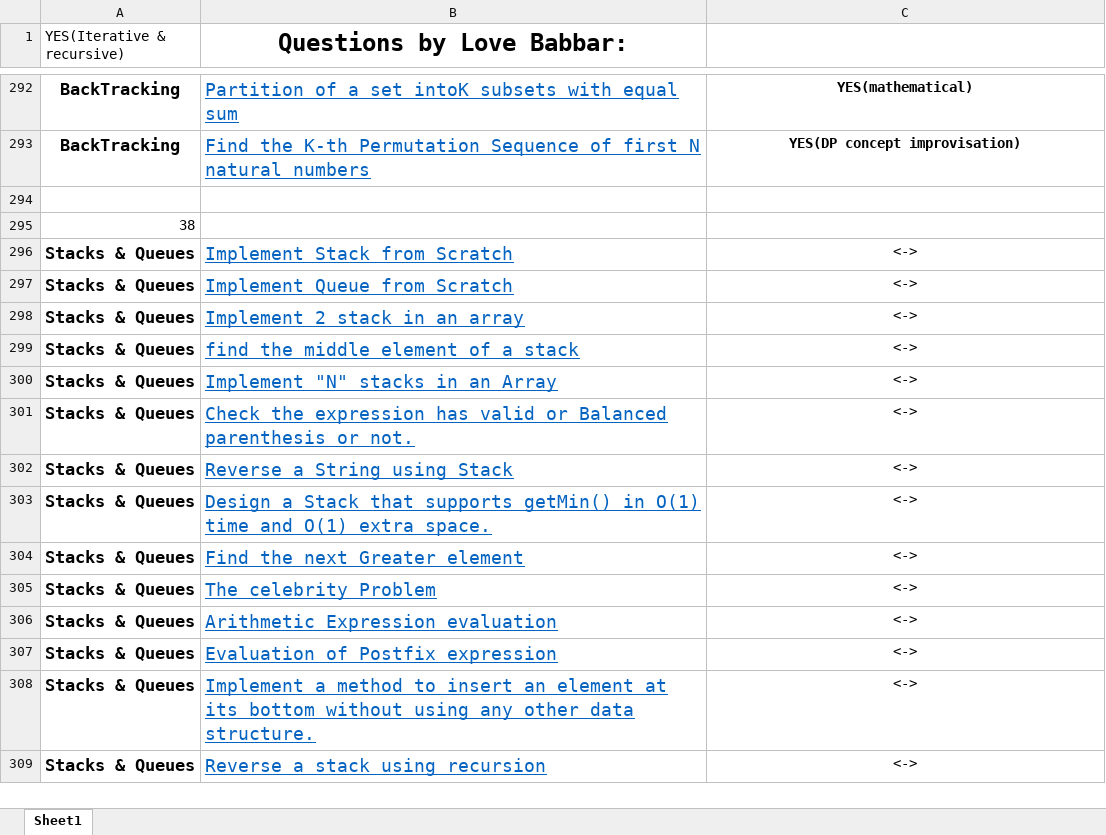
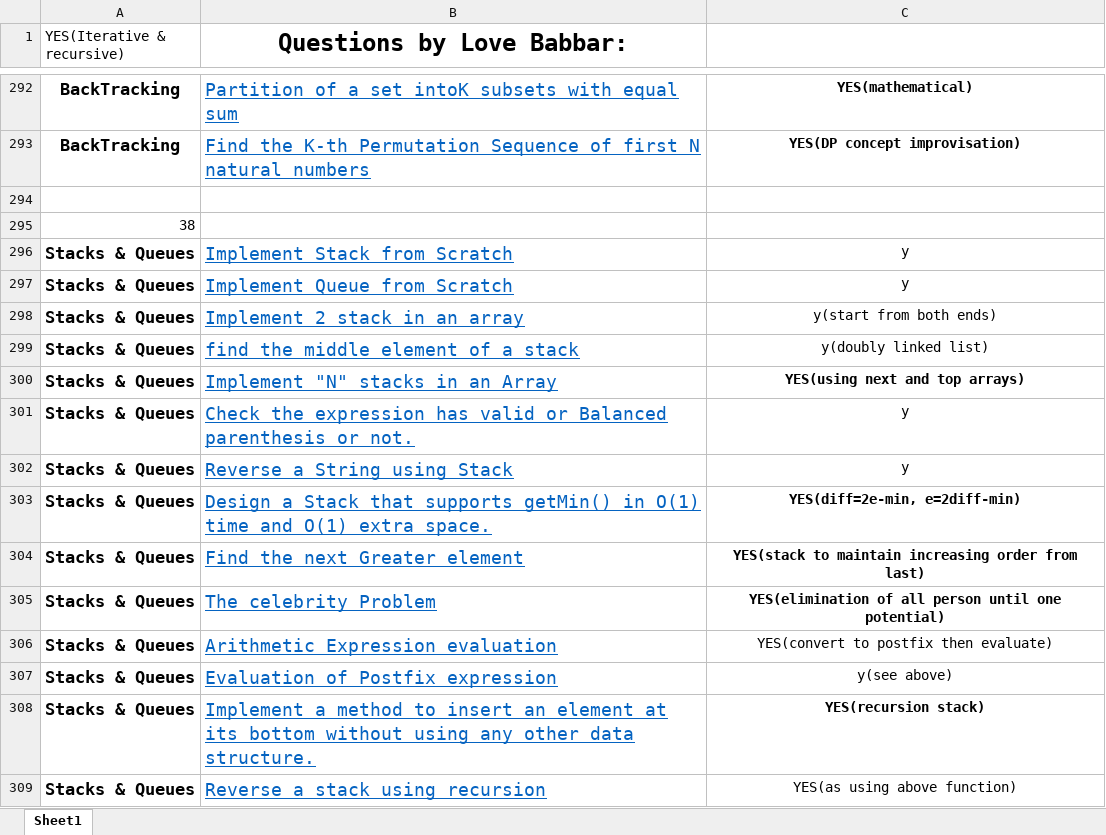
Before and after one commit to Coderangshu/450DSA, an Excel workbook: FINAL450.xlsx, sheet Sheet1, drawn as a sheet; only a part is shown, gaps mark what is left out; values as stored, in another font and other column widths than the file's, no borders; the diff covers the shown part only; the diff names each change by its address in the sheet, - before the commit and + after, or states it on an @@ line.

Commit message:
Stacks & Queues added, LinkedList 36 explanation revised

```diff
--- a/FINAL450.xlsx (sheet Sheet1)
+++ b/FINAL450.xlsx (sheet Sheet1)
-C296:C297: <->
+C296:C297: y
-C298: <->
+C298: y(start from both ends)
-C299: <->
+C299: y(doubly linked list)
-C300: <->
+C300: YES(using next and top arrays)
-C300 bold: off
+C300 bold: on
-C301:C302: <->
+C301:C302: y
-C303: <->
+C303: YES(diff=2e-min, e=2diff-min)
-C303:C305 bold: off
+C303:C305 bold: on
-C304: <->
+C304: YES(stack to maintain increasing order from last)
-C305: <->
+C305: YES(elimination of all person until one potential)
-C306: <->
+C306: YES(convert to postfix then evaluate)
-C307: <->
+C307: y(see above)
-C308: <->
+C308: YES(recursion stack)
-C308 bold: off
+C308 bold: on
-C309: <->
+C309: YES(as using above function)
```
Also changed, not shown: 24 edited cells and cell formats elsewhere in this sheet, 39 other files.
